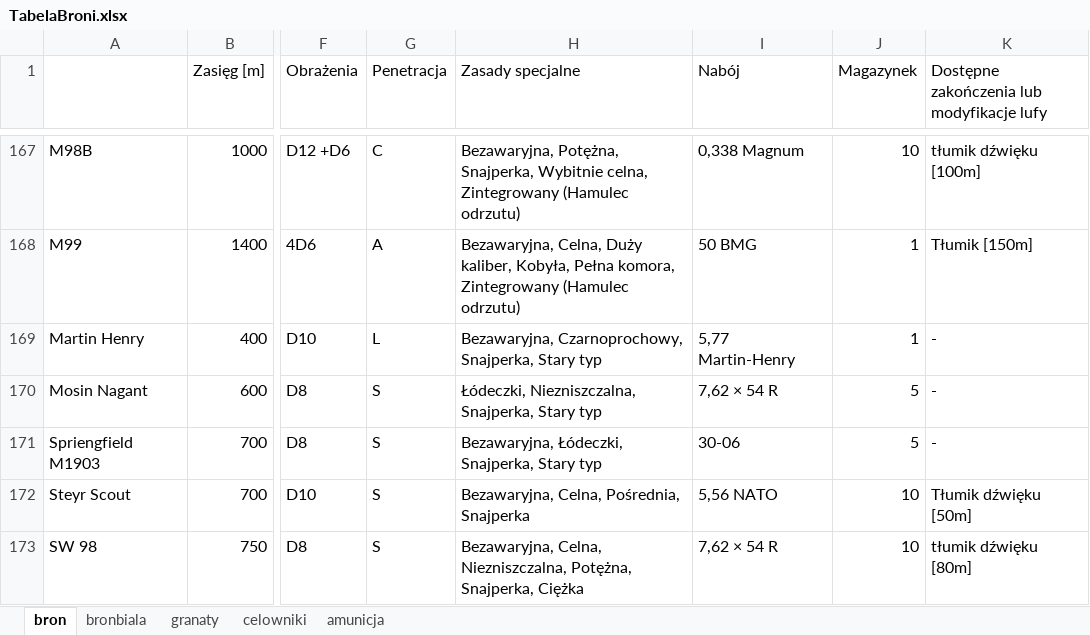
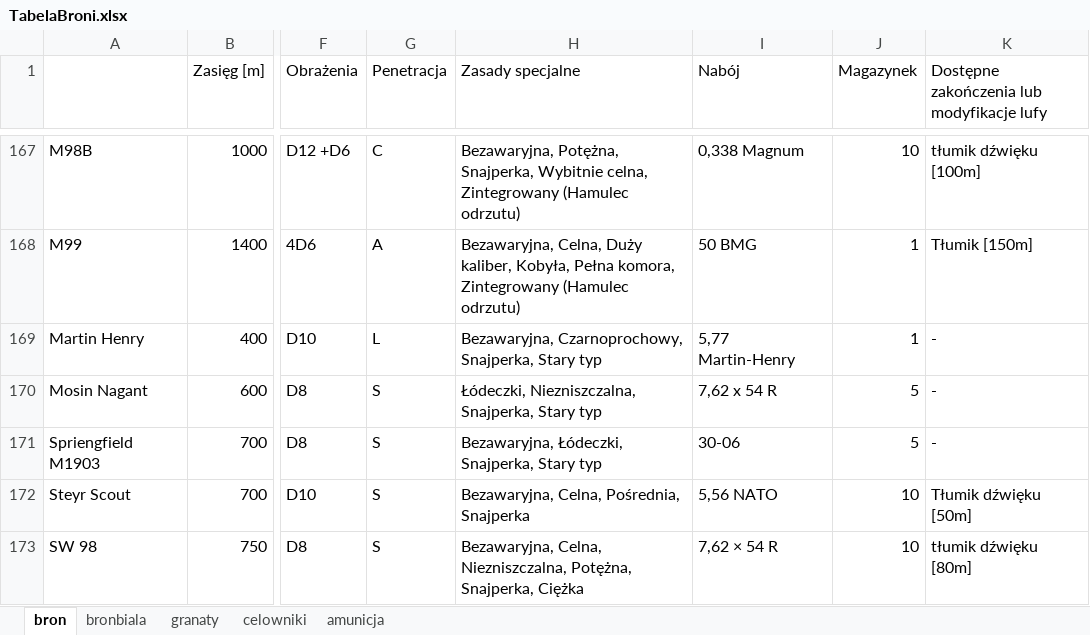
Before and after one commit to PLchochliman/TG, an Excel workbook: TabelaBroni.xlsx, sheet bron, drawn as a sheet; only a part is shown, gaps mark what is left out; values as stored, in another font and other column widths than the file's, no borders; the diff names each change by its address in the sheet, - before the commit and + after, or states it on an @@ line.

```diff
--- a/TabelaBroni.xlsx (sheet bron)
+++ b/TabelaBroni.xlsx (sheet bron)
-I170 (Nabój): 7,62 × 54 R
+I170 (Nabój): 7,62 x 54 R
```
Also changed, not shown: sheet amunicja, 2 other files.
